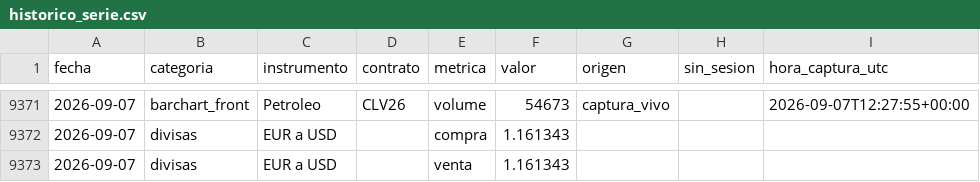
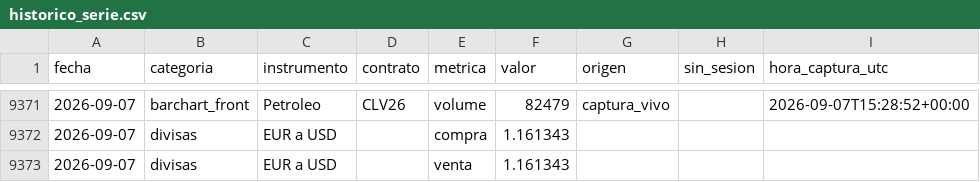
Before and after one commit to IchiSieben/chasqui-dashboard-data, a CSV file: historico_serie.csv, drawn as a sheet; only a part is shown, gaps mark what is left out; the diff covers the shown part only.

```diff
--- a/historico_serie.csv
+++ b/historico_serie.csv
@@ -9371,2 +9371,2 @@ fecha,categoria,instrumento,contrato,metrica,valor,origen,sin_sesion,hora_captur
-2026-09-07,barchart_front,Petroleo,CLV26,volume,54673,captura_vivo,,2026-09-07T12:27:55+00:00
+2026-09-07,barchart_front,Petroleo,CLV26,volume,82479,captura_vivo,,2026-09-07T15:28:52+00:00
 2026-09-07,divisas,EUR a USD,,compra,1.161343,,,
```
Also changed, not shown: 44 edited cells elsewhere in this file, 3 other files.
